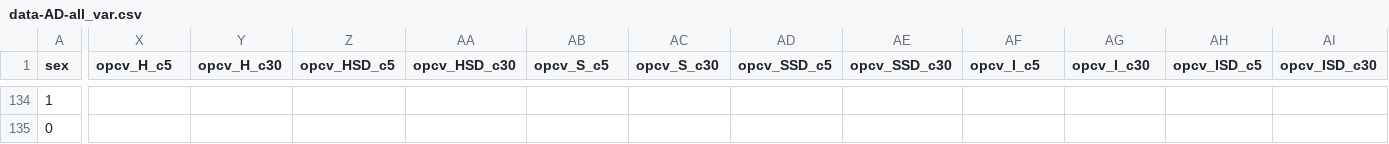
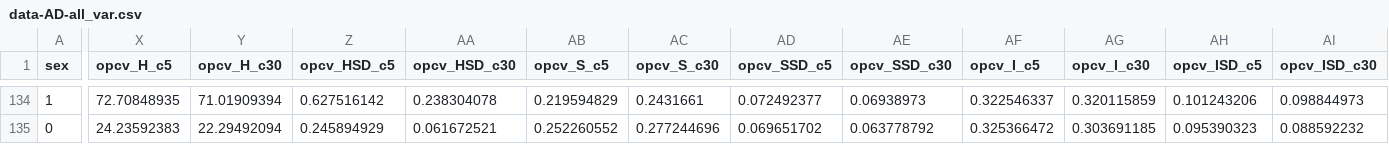
Before and after one commit to SinicaSusu/model-build, a CSV file: dataset/data-AD-all_var.csv, drawn as a sheet; only a part is shown, gaps mark what is left out; the diff covers the shown part only; the diff names each change by its address in the sheet, - before the commit and + after, or states it on an @@ line.

```diff
--- a/dataset/data-AD-all_var.csv
+++ b/dataset/data-AD-all_var.csv
-X134 (opcv_H_c5): (empty)
+X134 (opcv_H_c5): 72.70848935
-Y134 (opcv_H_c30): (empty)
+Y134 (opcv_H_c30): 71.01909394
-Z134 (opcv_HSD_c5): (empty)
+Z134 (opcv_HSD_c5): 0.627516142
-AA134 (opcv_HSD_c30): (empty)
+AA134 (opcv_HSD_c30): 0.238304078
-AB134 (opcv_S_c5): (empty)
+AB134 (opcv_S_c5): 0.219594829
-AC134 (opcv_S_c30): (empty)
+AC134 (opcv_S_c30): 0.2431661
-AD134 (opcv_SSD_c5): (empty)
+AD134 (opcv_SSD_c5): 0.072492377
-AE134 (opcv_SSD_c30): (empty)
+AE134 (opcv_SSD_c30): 0.06938973
-AF134 (opcv_I_c5): (empty)
+AF134 (opcv_I_c5): 0.322546337
-AG134 (opcv_I_c30): (empty)
+AG134 (opcv_I_c30): 0.320115859
-AH134 (opcv_ISD_c5): (empty)
+AH134 (opcv_ISD_c5): 0.101243206
-AI134 (opcv_ISD_c30): (empty)
+AI134 (opcv_ISD_c30): 0.098844973
-X135 (opcv_H_c5): (empty)
+X135 (opcv_H_c5): 24.23592383
-Y135 (opcv_H_c30): (empty)
+Y135 (opcv_H_c30): 22.29492094
-Z135 (opcv_HSD_c5): (empty)
+Z135 (opcv_HSD_c5): 0.245894929
-AA135 (opcv_HSD_c30): (empty)
+AA135 (opcv_HSD_c30): 0.061672521
-AB135 (opcv_S_c5): (empty)
+AB135 (opcv_S_c5): 0.252260552
-AC135 (opcv_S_c30): (empty)
+AC135 (opcv_S_c30): 0.277244696
-AD135 (opcv_SSD_c5): (empty)
+AD135 (opcv_SSD_c5): 0.069651702
-AE135 (opcv_SSD_c30): (empty)
+AE135 (opcv_SSD_c30): 0.063778792
-AF135 (opcv_I_c5): (empty)
+AF135 (opcv_I_c5): 0.325366472
-AG135 (opcv_I_c30): (empty)
+AG135 (opcv_I_c30): 0.303691185
-AH135 (opcv_ISD_c5): (empty)
+AH135 (opcv_ISD_c5): 0.095390323
-AI135 (opcv_ISD_c30): (empty)
+AI135 (opcv_ISD_c30): 0.088592232
```
Also changed, not shown: 106 edited cells elsewhere in this file.
